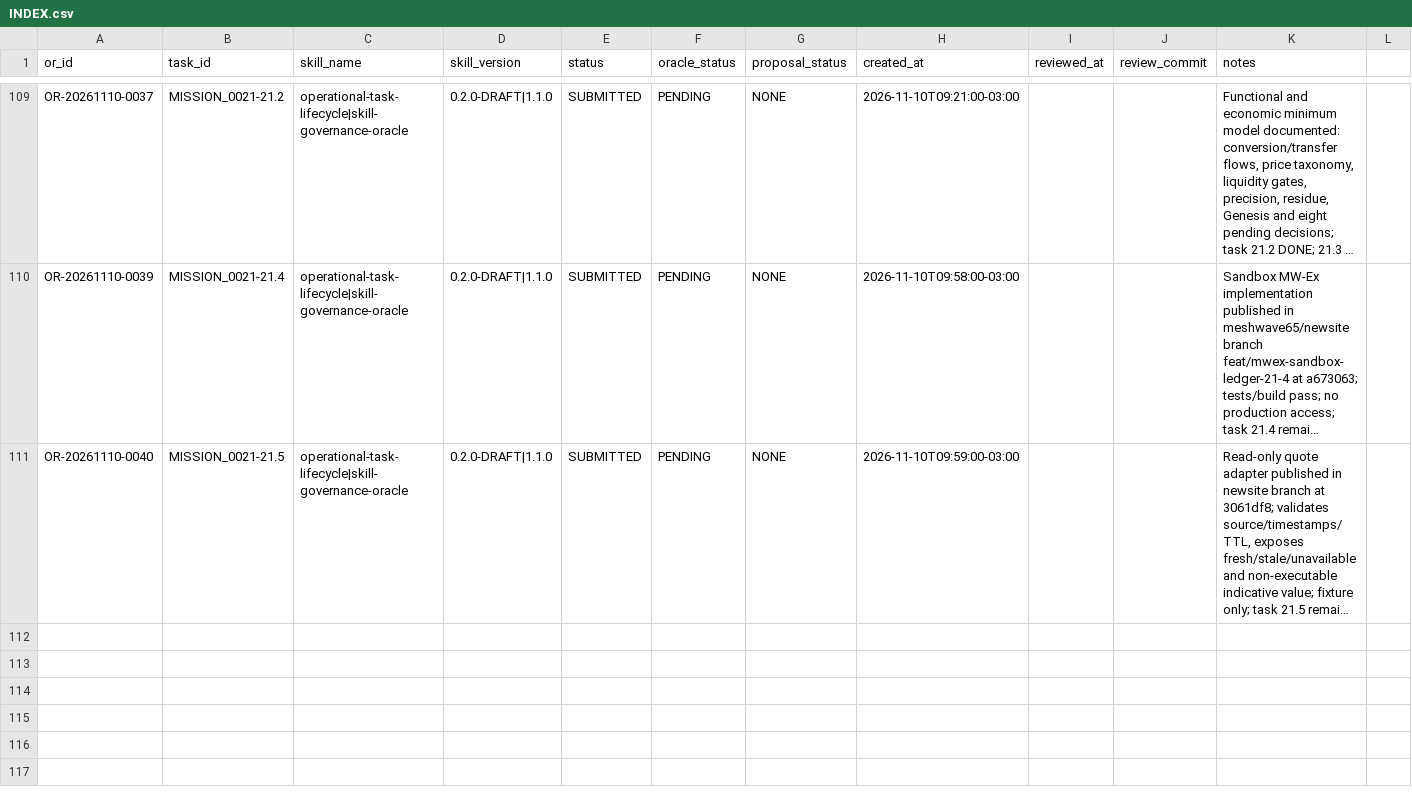
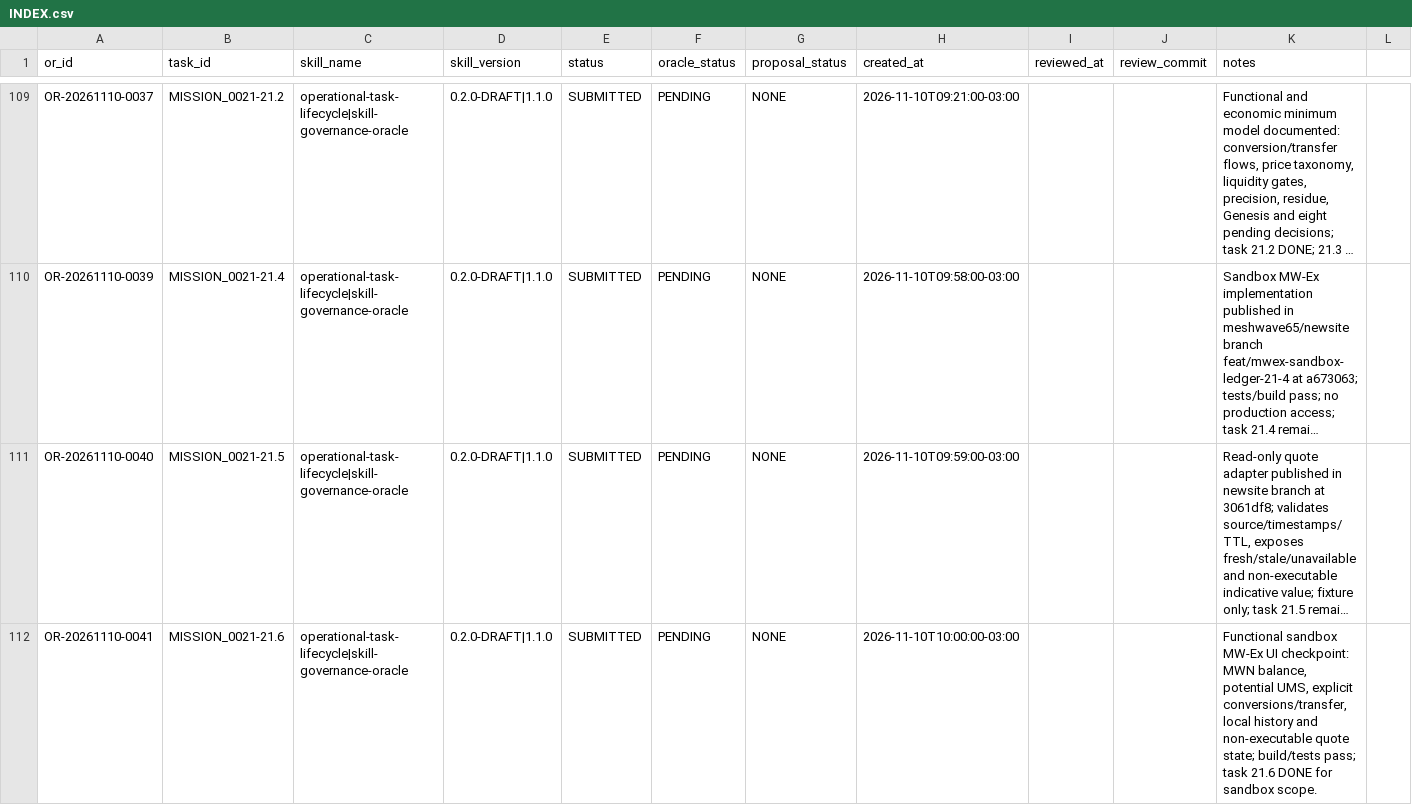
Before and after one commit to meshwave65/SofiaControlPanel, a CSV file: governance/operational_reports/INDEX.csv, drawn as a sheet; only a part is shown, gaps mark what is left out; long unchanged cells end in …; rows hold the shown columns only; the diff names each change by its address in the sheet, - before the commit and + after, or states it on an @@ line.

Commit message:
docs(mission-0021): close sandbox ui task 21.6

```diff
--- a/governance/operational_reports/INDEX.csv
+++ b/governance/operational_reports/INDEX.csv
+row 112: OR-20261110-0041 | MISSION_0021-21.6 | operational-task-lifecycle|skill-governance-oracle | 0.2.0-DRAFT|1.1.0 | SUBMITTED | PENDING | NONE | 2026-11-10T10:00:00-03:00 |  |  | Functional sandbox MW-Ex UI checkpoint: MWN balance, potential UMS, explicit conversions/transfer, local history and non-executable quote state; build/tests pass; task 21.6 DONE for sandbox scope.
```
Also changed, not shown: 2 other files.
